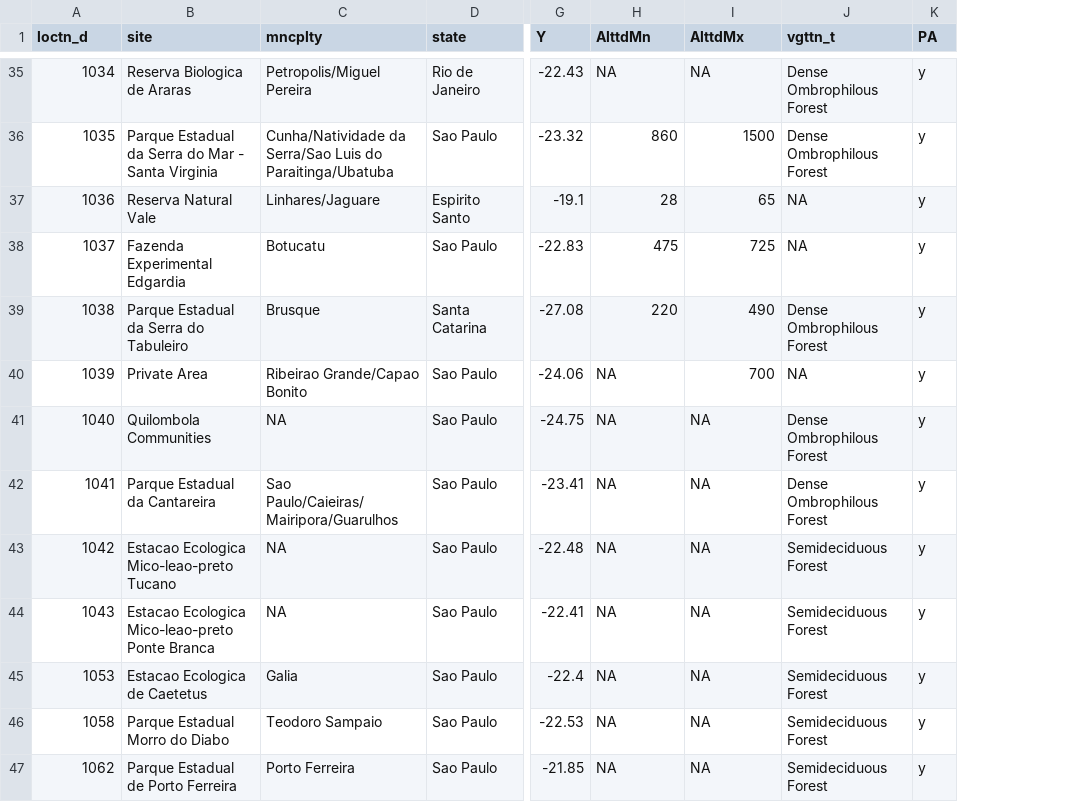
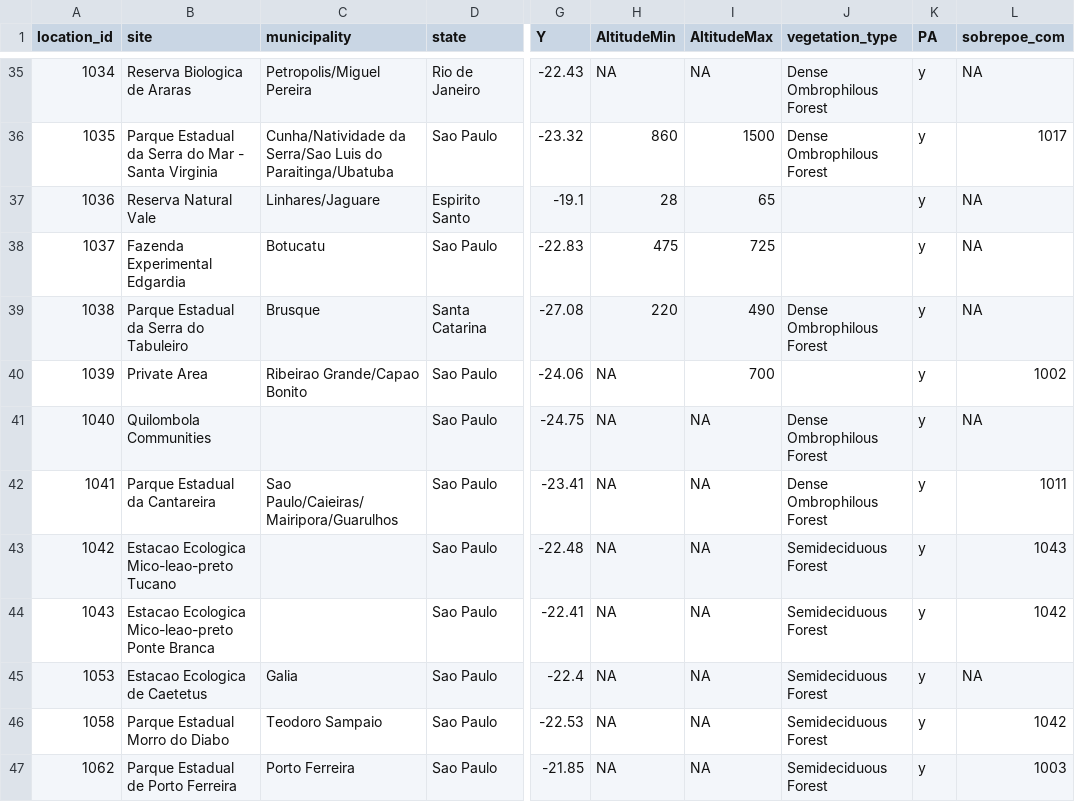
Before and after one commit to saramortara/dissertacao_bia, a CSV file: results/02_dados_agrotoxicos.csv, drawn as a sheet; only a part is shown, gaps mark what is left out; the diff covers the shown part only; the diff names each change by its address in the sheet, - before the commit and + after, or states it on an @@ line.

```diff
--- a/results/02_dados_agrotoxicos.csv
+++ b/results/02_dados_agrotoxicos.csv
+column L (sobrepoe_com), rows 35-47: NA | 1017 | NA | NA | NA | 1002 | NA | 1011 | 1043 | 1042 | NA | 1042 | 1003
-A1: loctn_d
+A1: location_id
-C1: mncplty
+C1: municipality
-H1: AlttdMn
+H1: AltitudeMin
-I1: AlttdMx
+I1: AltitudeMax
-J1: vgttn_t
+J1: vegetation_type
-J37:J38 (vegetation_type): NA
+J37:J38 (vegetation_type): (empty)
-J40 (vegetation_type): NA
+J40 (vegetation_type): (empty)
-C41 (municipality): NA
+C41 (municipality): (empty)
-C43:C44 (municipality): NA
+C43:C44 (municipality): (empty)
```
Also changed, not shown: 27 edited cells elsewhere in this file, 3 other files.
